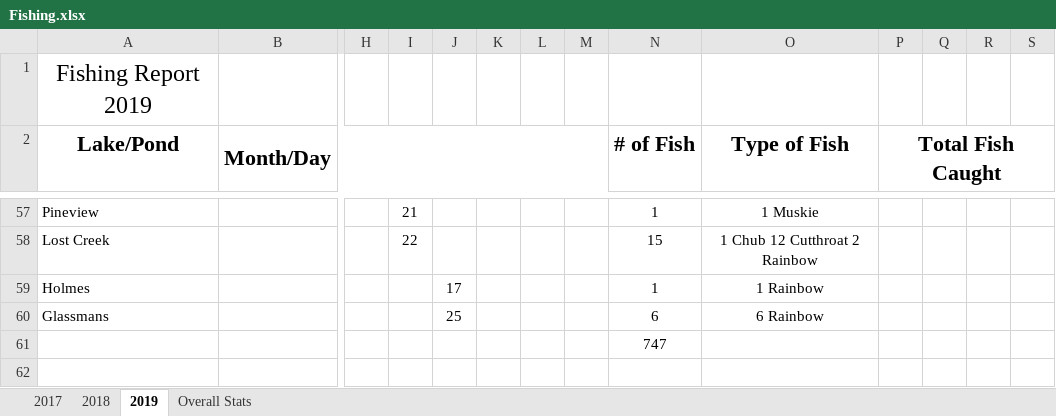
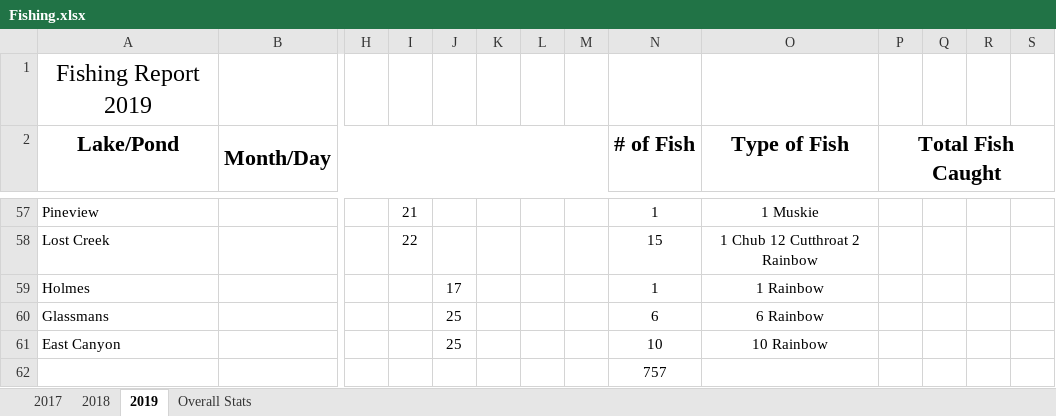
Before and after one commit to muskellunge-tiger/FitzFishing, an Excel workbook: Fishing.xlsx, sheet 2019, drawn as a sheet; only a part is shown, gaps mark what is left out; values as stored, in another font and other column widths than the file's, no borders; addresses are those after the commit; rows hold the shown columns only; the diff names each change by its address in the sheet, - before the commit and + after, or states it on an @@ line.

Commit message:
Update Fishing.xlsx

```diff
--- a/Fishing.xlsx (sheet 2019)
+++ b/Fishing.xlsx (sheet 2019)
+row 61: East Canyon |  |  |  | 25 |  |  |  | 10 | 10 Rainbow
-N62 (# of Fish): 747
+N62 (# of Fish): 757
```
